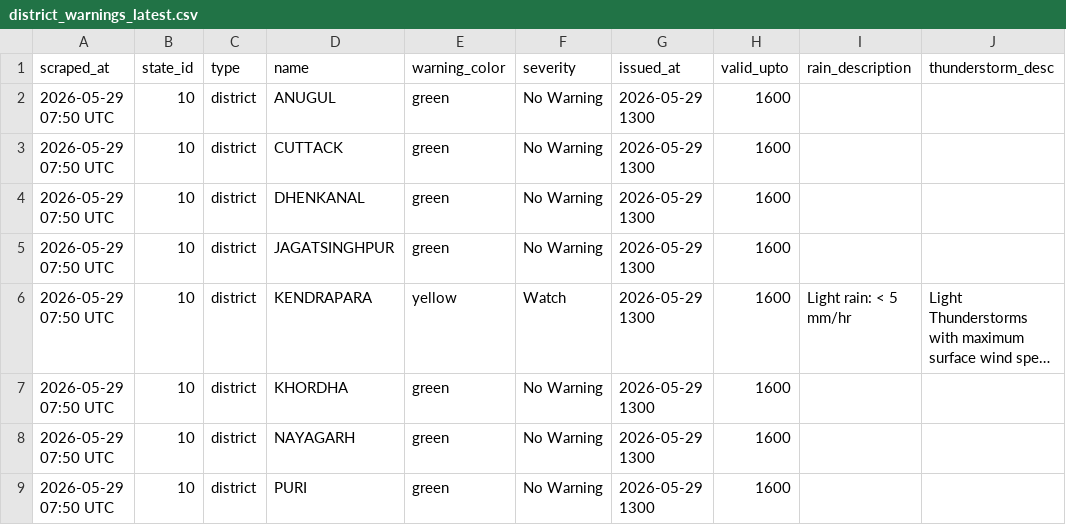
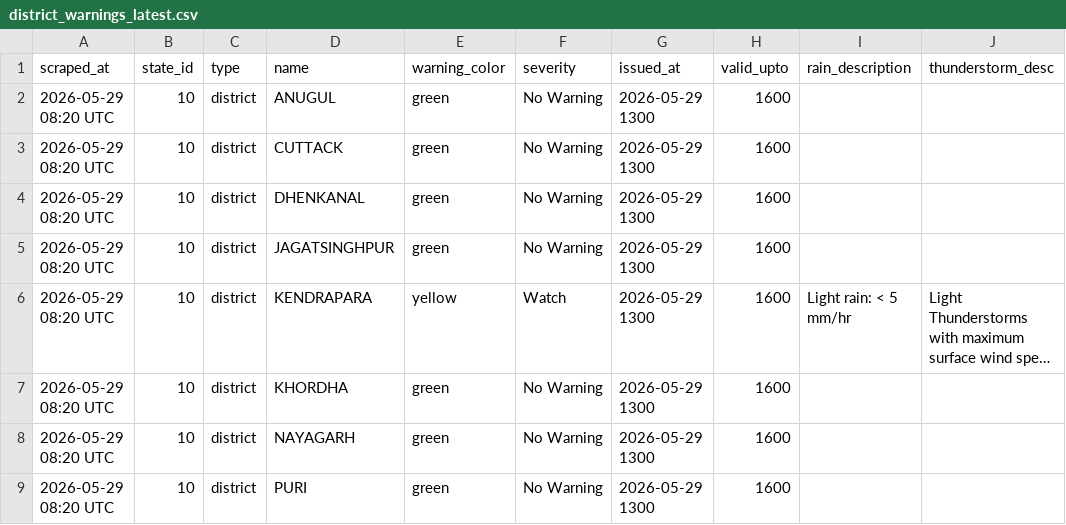
Before and after one commit to tpcodlweatherbulletin-lang/imd-scraper-b, a CSV file: data/district_warnings_latest.csv, drawn as a sheet; only a part is shown; long unchanged cells end in …; the diff names each change by its address in the sheet, - before the commit and + after, or states it on an @@ line.

```diff
--- a/data/district_warnings_latest.csv
+++ b/data/district_warnings_latest.csv
-A2:A9 (scraped_at): 2026-05-29 07:50 UTC
+A2:A9 (scraped_at): 2026-05-29 08:20 UTC
```
